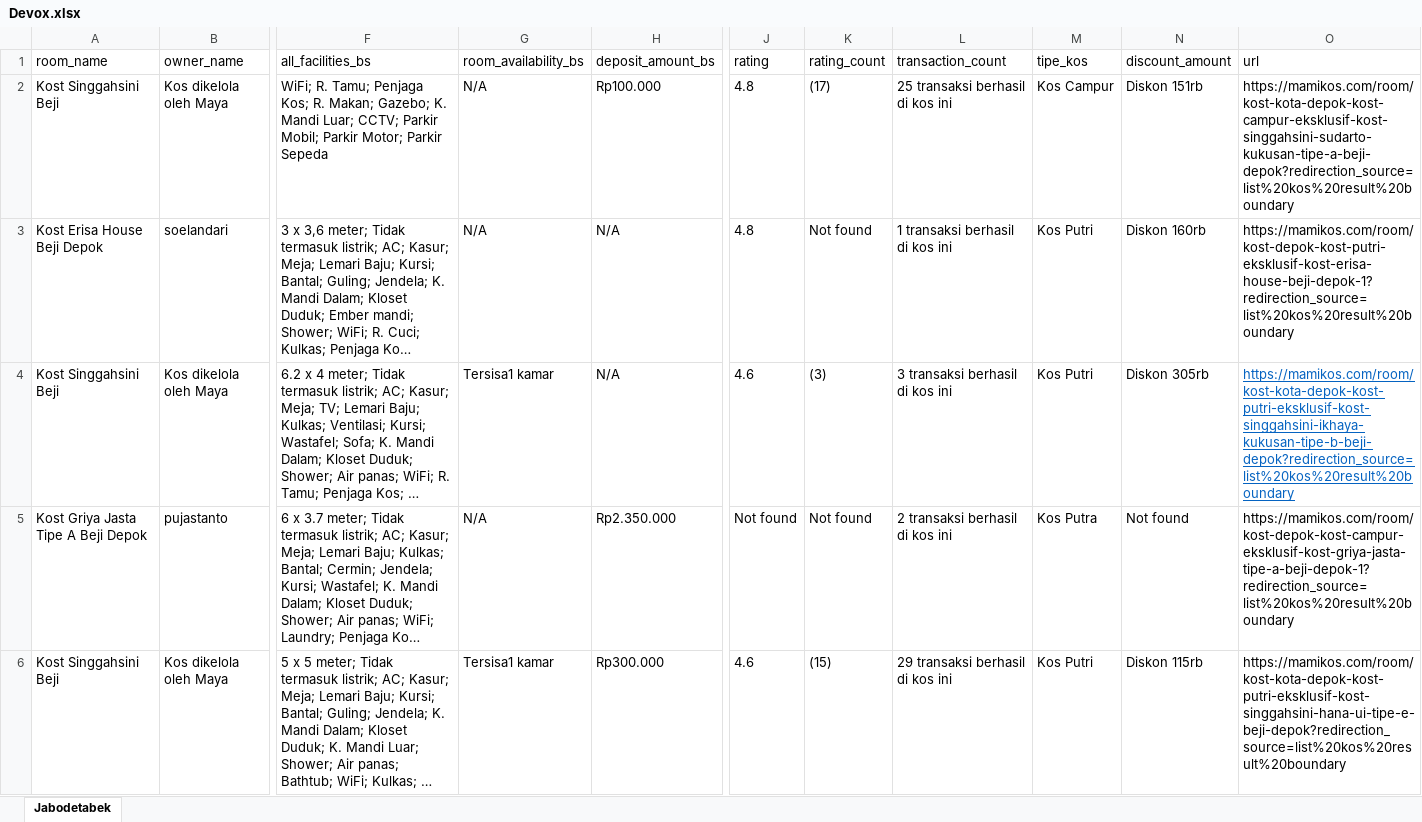
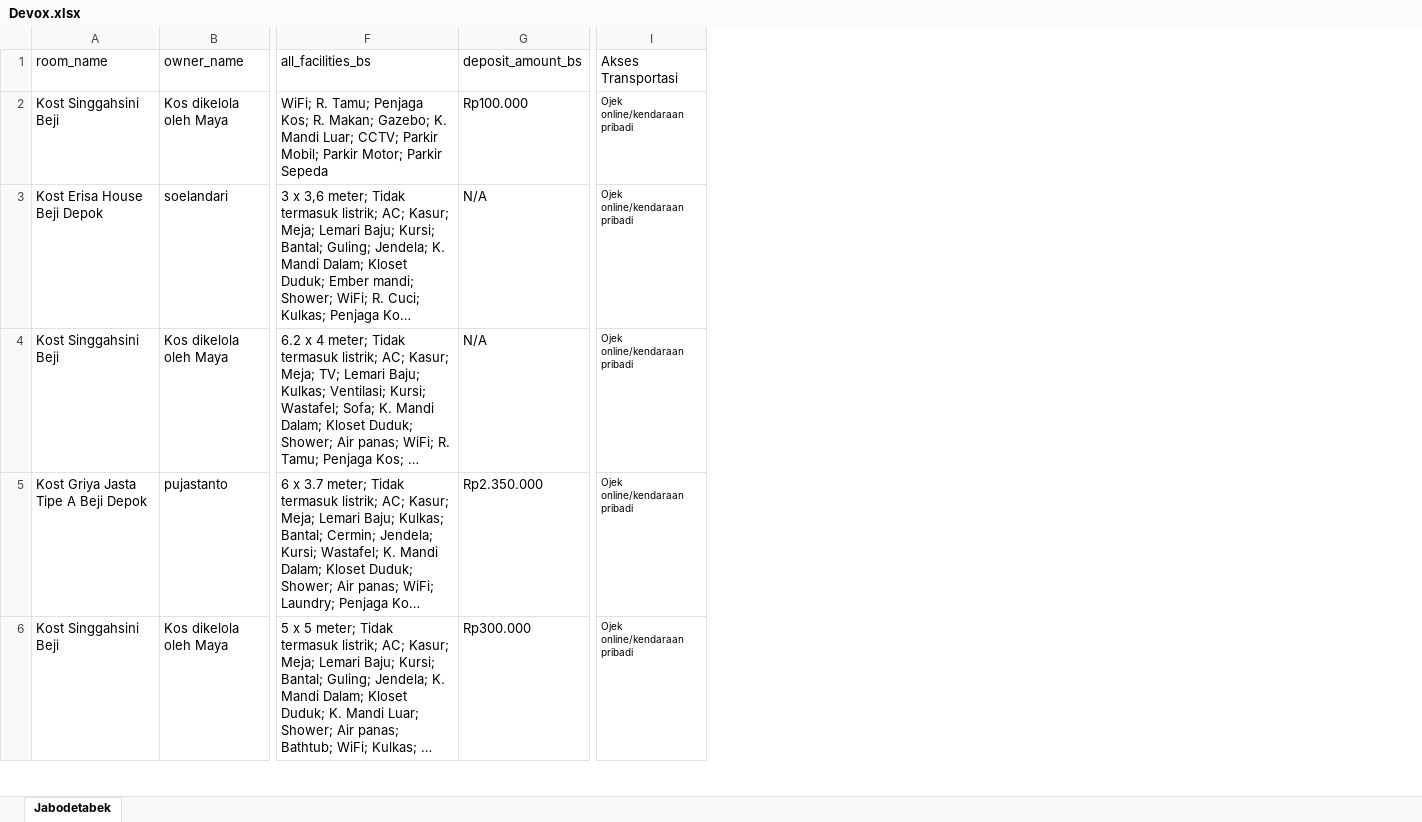
Before and after one commit to MuhammadFaiz10/kosrank, an Excel workbook: Devox.xlsx, sheet Jabodetabek, drawn as a sheet; only a part is shown, gaps mark what is left out; long unchanged cells end in …; values as stored, in another font and other column widths than the file's, no borders; table styles not drawn; removed rows and columns are numbered as before the commit, all else as after; the diff covers the shown part only; the diff names each change by its address in the sheet, - before the commit and + after, or states it on an @@ line.

```diff
--- a/Devox.xlsx (sheet Jabodetabek)
+++ b/Devox.xlsx (sheet Jabodetabek)
-column G (room_availability_bs), rows 2-6: N/A | N/A | Tersisa1 kamar | N/A | Tersisa1 kamar
-column J (rating), rows 2-6: 4.8 | 4.8 | 4.6 | Not found | 4.6
-column K (rating_count), rows 2-6: (17) | Not found | (3) | Not found | (15)
-column L (transaction_count), rows 2-6: 25 transaksi berhasil di kos ini | 1 transaksi berhasil di kos ini | 3 transaksi berhasil di kos ini | 2 transaksi berhasil di kos ini | 29 transaksi berhasil di kos ini
-column M (tipe_kos), rows 2-6: Kos Campur | Kos Putri | Kos Putri | Kos Putra | Kos Putri
-column N (discount_amount), rows 2-6: Diskon 151rb | Diskon 160rb | Diskon 305rb | Not found | Diskon 115rb
-column O (url), rows 2-6: https://mamikos.com/room/kost-kota-depok-kost-campur-eksklusif-kost-singgahsini-sudarto-kukusan-tipe-a-beji-depok?redirection_source=list%20kos%20result%20boundary | https://mamikos.com/room/kost-depok-kost-putri-eksklusif-kost-erisa-house-beji-depok-1?redirection_source=list%20kos%20result%20boundary | https://mamikos.com/room/kost-kota-depok-kost-putri-eksklusif-kost-singgahsini-ikhaya-kukusan-tipe-b-beji-depok?redirection_source=list%20kos%20result%20boundary | https://mamikos.com/room/kost-depok-kost-campur-eksklusif-kost-griya-jasta-tipe-a-beji-depok-1?redirection_source=list%20kos%20result%20boundary | https://mamikos.com/room/kost-kota-depok-kost-putri-eksklusif-kost-singgahsini-hana-ui-tipe-e-beji-depok?redirection_source=list%20kos%20result%20boundary
+column I (Akses Transportasi), rows 2-6: all Ojek online/kendaraan pribadi
```
Also changed, not shown: 131 removed rows elsewhere in this sheet, hidden cells, 4 other files.
